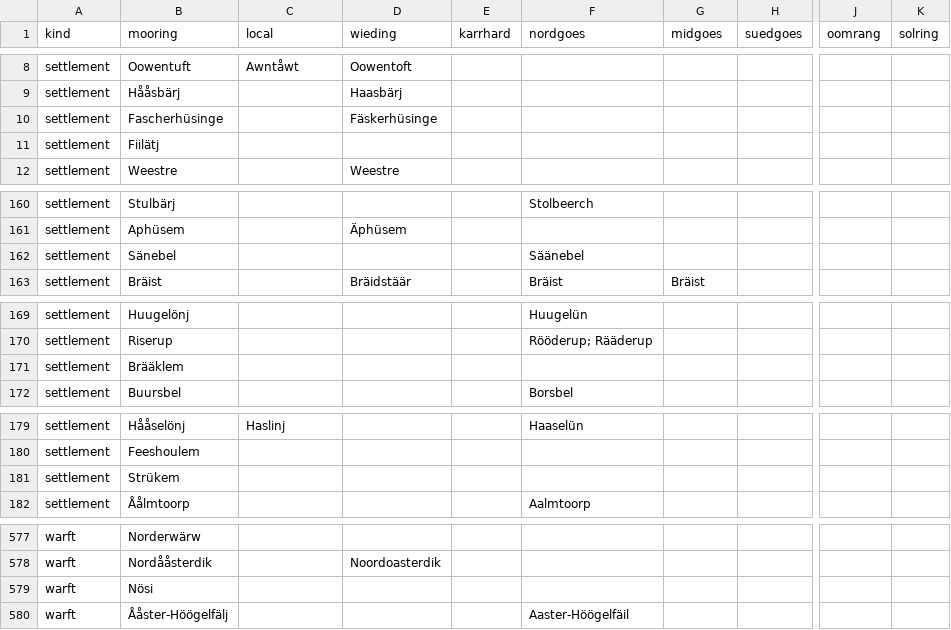
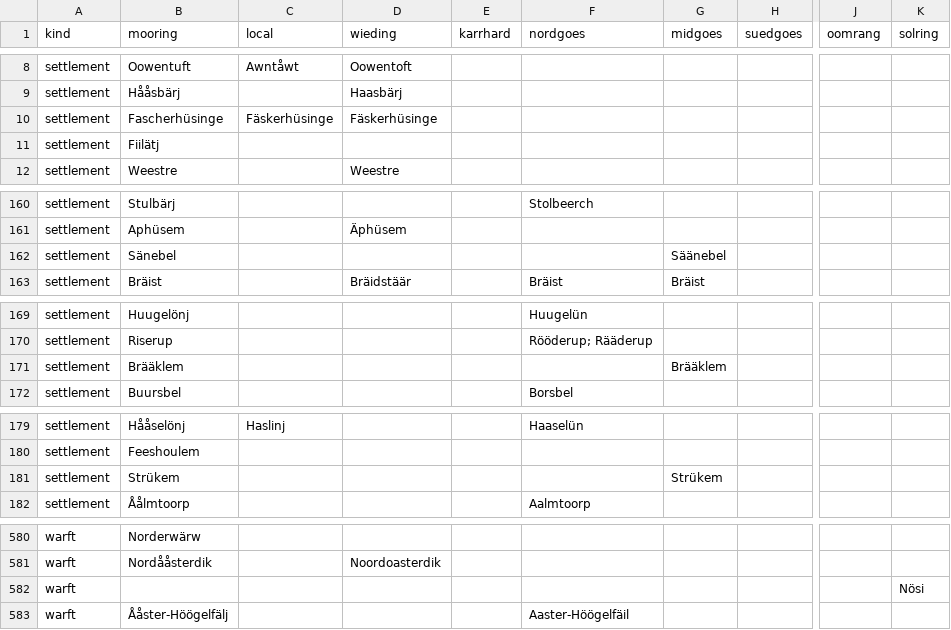
Before and after one commit to Commander-Cody/frasch-koord, a CSV file: names/places.csv, drawn as a sheet; only a part is shown, gaps mark what is left out; addresses are those after the commit; the diff covers the shown part only; the diff names each change by its address in the sheet, - before the commit and + after, or states it on an @@ line.

```diff
--- a/names/places.csv
+++ b/names/places.csv
-C10 (local): (empty)
+C10 (local): Fäskerhüsinge
-F162 (nordgoes): Säänebel
+F162 (nordgoes): (empty)
-G162 (midgoes): (empty)
+G162 (midgoes): Säänebel
-G171 (midgoes): (empty)
+G171 (midgoes): Brääklem
-G181 (midgoes): (empty)
+G181 (midgoes): Strükem
-B582 (mooring): Nösi
+B582 (mooring): (empty)
-K582 (solring): (empty)
+K582 (solring): Nösi
```
Also changed, not shown: 12 added rows and 8 edited cells elsewhere in this file.
